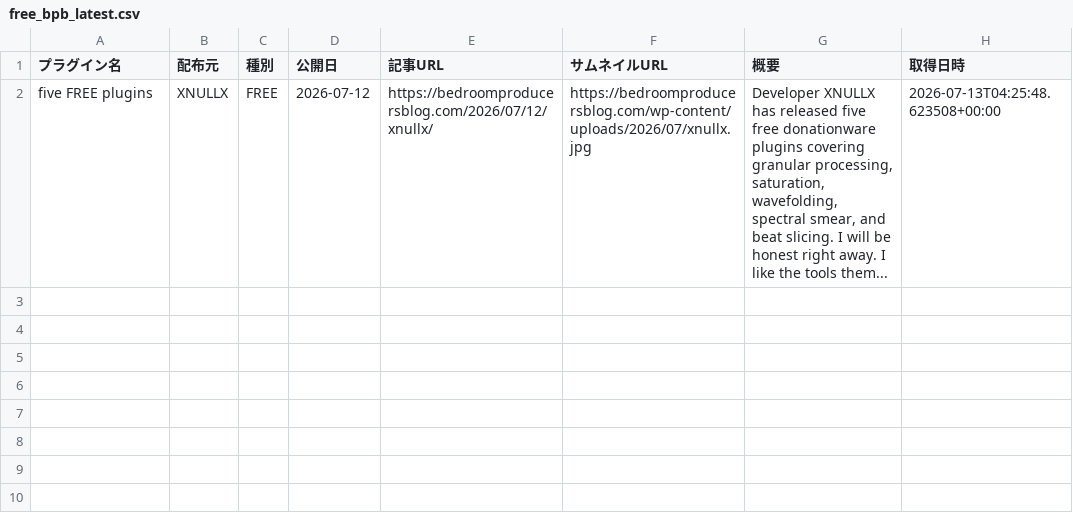
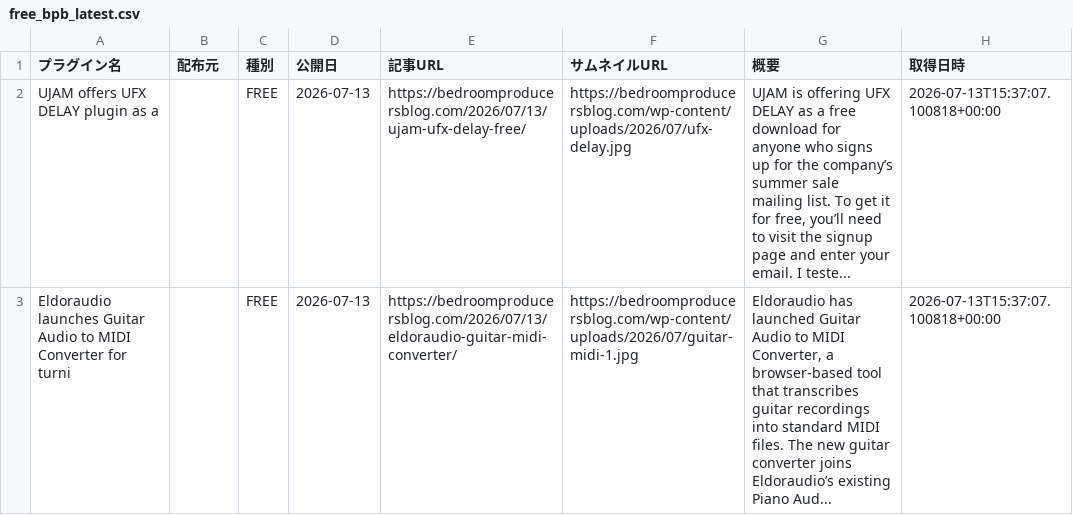
Before and after one commit to Plugin-Tsushin/plugin-boutique-scraper, a CSV file: output/free_bpb_latest.csv, drawn as a sheet.

```diff
--- a/output/free_bpb_latest.csv
+++ b/output/free_bpb_latest.csv
@@ -1,2 +1,3 @@
 プラグイン名,配布元,種別,公開日,記事URL,サムネイルURL,概要,取得日時
-five FREE plugins,XNULLX,FREE,2026-07-12,https://bedroomproducersblog.com/2026/07/12/xnullx/,https://bedroomproducersblog.com/wp-content/uploads/2026/07/xnullx.jpg,"Developer XNULLX has released five free donationware plugins covering granular processing, saturation, wavefolding, spectral smear, and beat slicing. I will be honest right away. I like the tools them...",2026-07-13T04:25:48.623508+00:00
+UJAM offers UFX DELAY plugin as a,,FREE,2026-07-13,https://bedroomproducersblog.com/2026/07/13/ujam-ufx-delay-free/,https://bedroomproducersblog.com/wp-content/uploads/2026/07/ufx-delay.jpg,"UJAM is offering UFX DELAY as a free download for anyone who signs up for the company’s summer sale mailing list. To get it for free, you’ll need to visit the signup page and enter your email. I teste...",2026-07-13T15:37:07.100818+00:00
+Eldoraudio launches Guitar Audio to MIDI Converter for turni,,FREE,2026-07-13,https://bedroomproducersblog.com/2026/07/13/eldoraudio-guitar-midi-converter/,https://bedroomproducersblog.com/wp-content/uploads/2026/07/guitar-midi-1.jpg,"Eldoraudio has launched Guitar Audio to MIDI Converter, a browser-based tool that transcribes guitar recordings into standard MIDI files. The new guitar converter joins Eldoraudio’s existing Piano Aud...",2026-07-13T15:37:07.100818+00:00
```
Also changed, not shown: output/free_bpb_history.csv.
